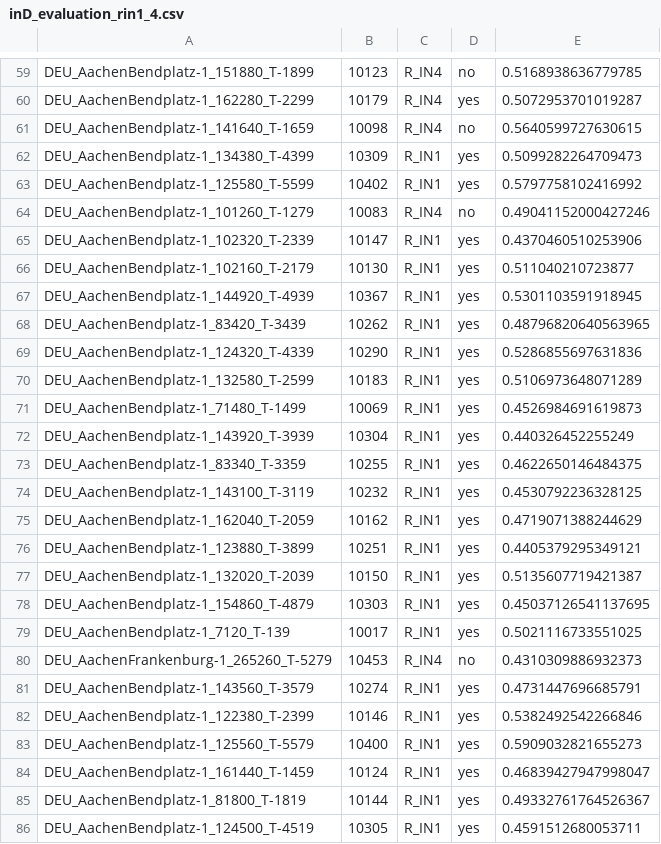
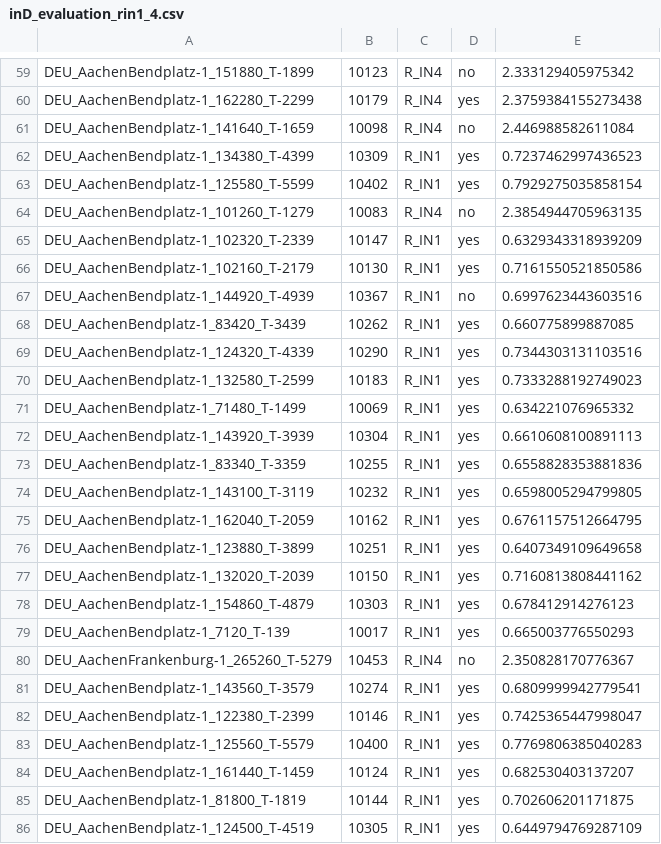
Before and after one commit to LiShuaiyi/vp-repairer, a CSV file: comparison/inD_evaluation_rin1_4.csv, drawn as a sheet; only a part is shown, gaps mark what is left out; the diff covers the shown part only; the diff names each change by its address in the sheet, - before the commit and + after, or states it on an @@ line.

```diff
--- a/comparison/inD_evaluation_rin1_4.csv
+++ b/comparison/inD_evaluation_rin1_4.csv
-E59: 0.5168938636779785
+E59: 2.333129405975342
-E60: 0.5072953701019287
+E60: 2.3759384155273438
-E61: 0.5640599727630615
+E61: 2.446988582611084
-E62: 0.5099282264709473
+E62: 0.7237462997436523
-E63: 0.5797758102416992
+E63: 0.7929275035858154
-E64: 0.49041152000427246
+E64: 2.3854944705963135
-E65: 0.4370460510253906
+E65: 0.6329343318939209
-E66: 0.511040210723877
+E66: 0.7161550521850586
-D67: yes
+D67: no
-E67: 0.5301103591918945
+E67: 0.6997623443603516
-E68: 0.48796820640563965
+E68: 0.660775899887085
-E69: 0.5286855697631836
+E69: 0.7344303131103516
-E70: 0.5106973648071289
+E70: 0.7333288192749023
-E71: 0.4526984691619873
+E71: 0.634221076965332
-E72: 0.440326452255249
+E72: 0.6610608100891113
-E73: 0.4622650146484375
+E73: 0.6558828353881836
-E74: 0.4530792236328125
+E74: 0.6598005294799805
-E75: 0.4719071388244629
+E75: 0.6761157512664795
-E76: 0.4405379295349121
+E76: 0.6407349109649658
-E77: 0.5135607719421387
+E77: 0.7160813808441162
-E78: 0.45037126541137695
+E78: 0.678412914276123
-E79: 0.5021116733551025
+E79: 0.665003776550293
-E80: 0.4310309886932373
+E80: 2.350828170776367
-E81: 0.4731447696685791
+E81: 0.6809999942779541
-E82: 0.5382492542266846
+E82: 0.7425365447998047
-E83: 0.5909032821655273
+E83: 0.7769806385040283
-E84: 0.46839427947998047
+E84: 0.682530403137207
-E85: 0.49332761764526367
+E85: 0.702606201171875
-E86: 0.4591512680053711
+E86: 0.6449794769287109
```
Also changed, not shown: 114 edited cells elsewhere in this file.
